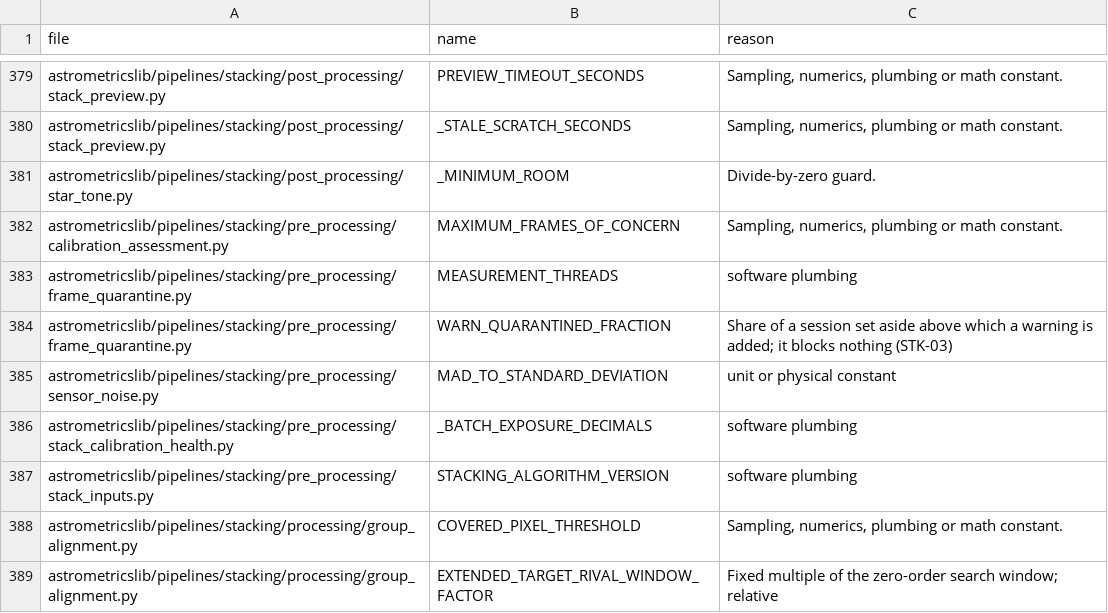
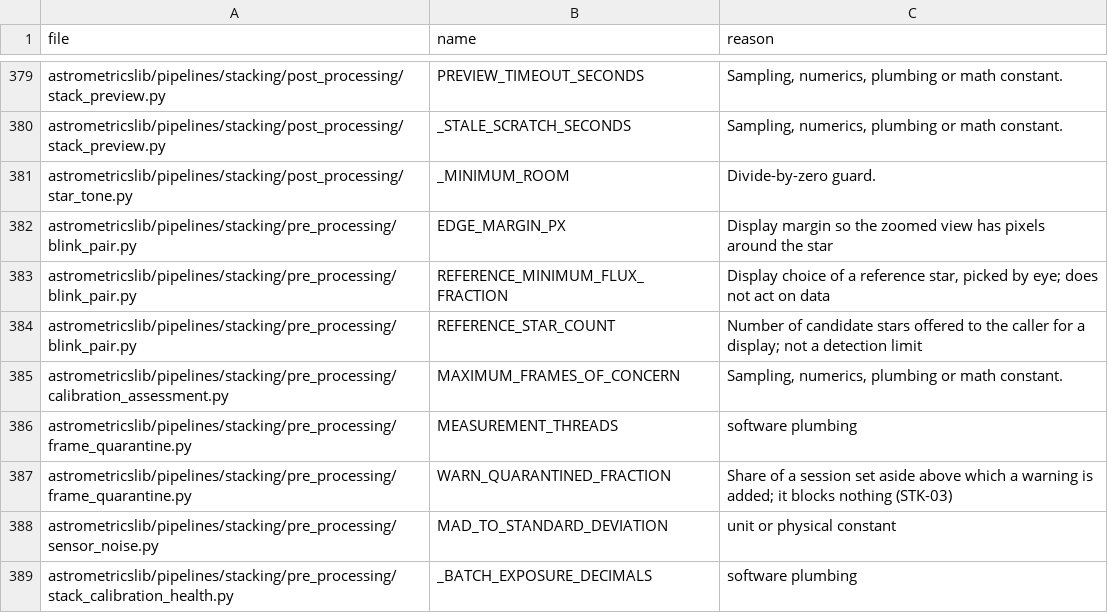
Before and after one commit to m1chae2/astrometrics, a CSV file: build/documentation/parameter_inventory/not_tuning.csv, drawn as a sheet; only a part is shown, gaps mark what is left out; the shorter side is filled out with more unchanged rows; the diff names each change by its address in the sheet, - before the commit and + after, or states it on an @@ line.

```diff
--- a/build/documentation/parameter_inventory/not_tuning.csv
+++ b/build/documentation/parameter_inventory/not_tuning.csv
+row 382: astrometricslib/pipelines/stacking/pre_processing/blink_pair.py | EDGE_MARGIN_PX | Display margin so the zoomed view has pixels around the star
+row 383: astrometricslib/pipelines/stacking/pre_processing/blink_pair.py | REFERENCE_MINIMUM_FLUX_FRACTION | Display choice of a reference star, picked by eye; does not act on data
+row 384: astrometricslib/pipelines/stacking/pre_processing/blink_pair.py | REFERENCE_STAR_COUNT | Number of candidate stars offered to the caller for a display; not a detection limit
```
Also changed, not shown: build/documentation/parameter_inventory/automatic_not_measured.csv.
